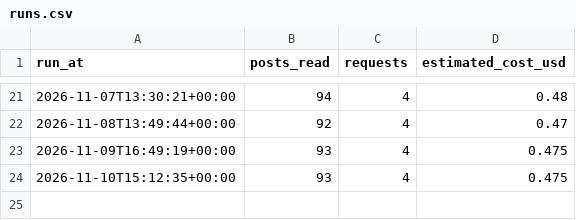
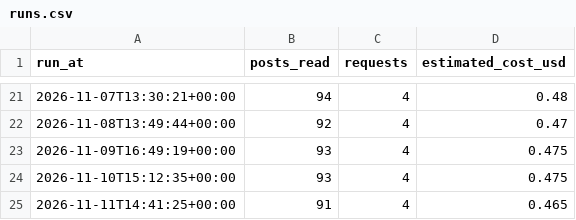
Before and after one commit to lkorczowski/france-vs-japan-X-trend, a CSV file: docs/data/runs.csv, drawn as a sheet; only a part is shown, gaps mark what is left out.

```diff
--- a/docs/data/runs.csv
+++ b/docs/data/runs.csv
@@ -24 +24,2 @@ run_at,posts_read,requests,estimated_cost_usd
 2026-11-10T15:12:35+00:00,93,4,0.475
+2026-11-11T14:41:25+00:00,91,4,0.465
```
Also changed, not shown: docs/data/history.csv, 3 other files.
